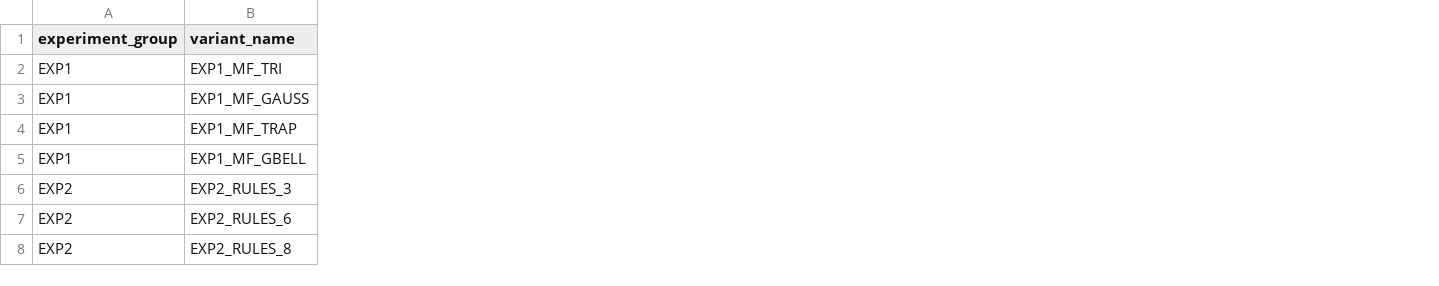
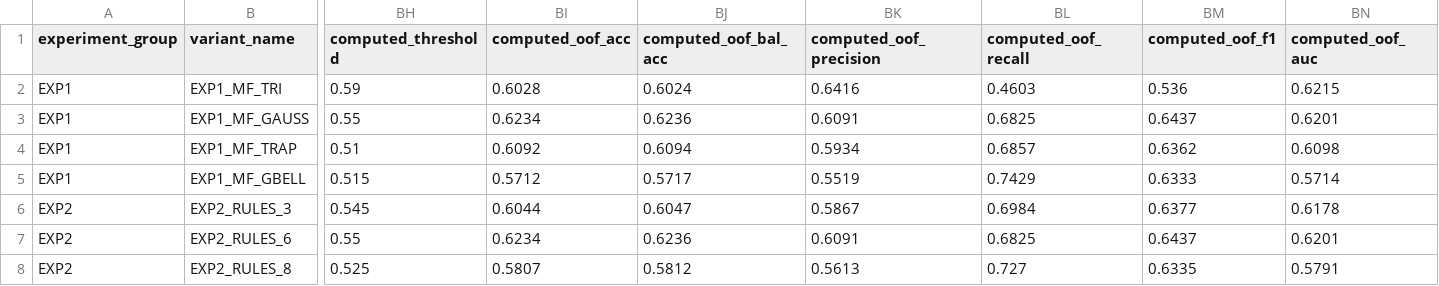
Before and after one commit to armyashe/fuzzy-bayesian-cognitive-load, a CSV file: fts-anfis-bns-final/results_experiments.csv, drawn as a sheet; only a part is shown, gaps mark what is left out; the diff covers the shown part only; the diff names each change by its address in the sheet, - before the commit and + after, or states it on an @@ line.

```diff
--- a/fts-anfis-bns-final/results_experiments.csv
+++ b/fts-anfis-bns-final/results_experiments.csv
+column BH (computed_threshold), rows 2-8: 0.59 | 0.55 | 0.51 | 0.515 | 0.545 | 0.55 | 0.525
+column BI (computed_oof_acc), rows 2-8: 0.6028 | 0.6234 | 0.6092 | 0.5712 | 0.6044 | 0.6234 | 0.5807
+column BJ (computed_oof_bal_acc), rows 2-8: 0.6024 | 0.6236 | 0.6094 | 0.5717 | 0.6047 | 0.6236 | 0.5812
+column BK (computed_oof_precision), rows 2-8: 0.6416 | 0.6091 | 0.5934 | 0.5519 | 0.5867 | 0.6091 | 0.5613
+column BL (computed_oof_recall), rows 2-8: 0.4603 | 0.6825 | 0.6857 | 0.7429 | 0.6984 | 0.6825 | 0.727
+column BM (computed_oof_f1), rows 2-8: 0.536 | 0.6437 | 0.6362 | 0.6333 | 0.6377 | 0.6437 | 0.6335
+column BN (computed_oof_auc), rows 2-8: 0.6215 | 0.6201 | 0.6098 | 0.5714 | 0.6178 | 0.6201 | 0.5791
```
Also changed, not shown: 7 added columns and 30 edited cells elsewhere in this file, 18 other files.
